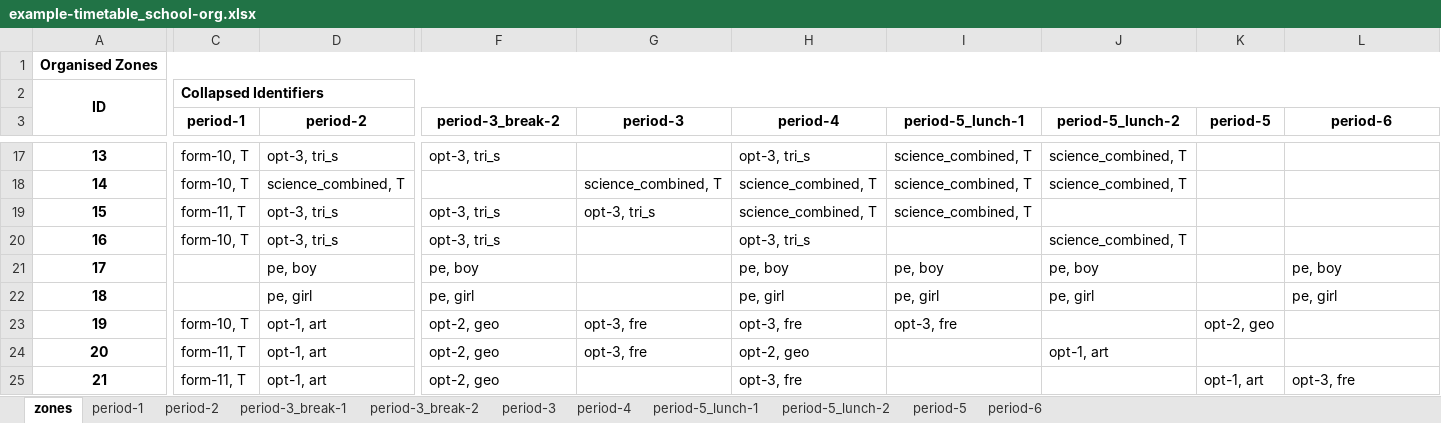
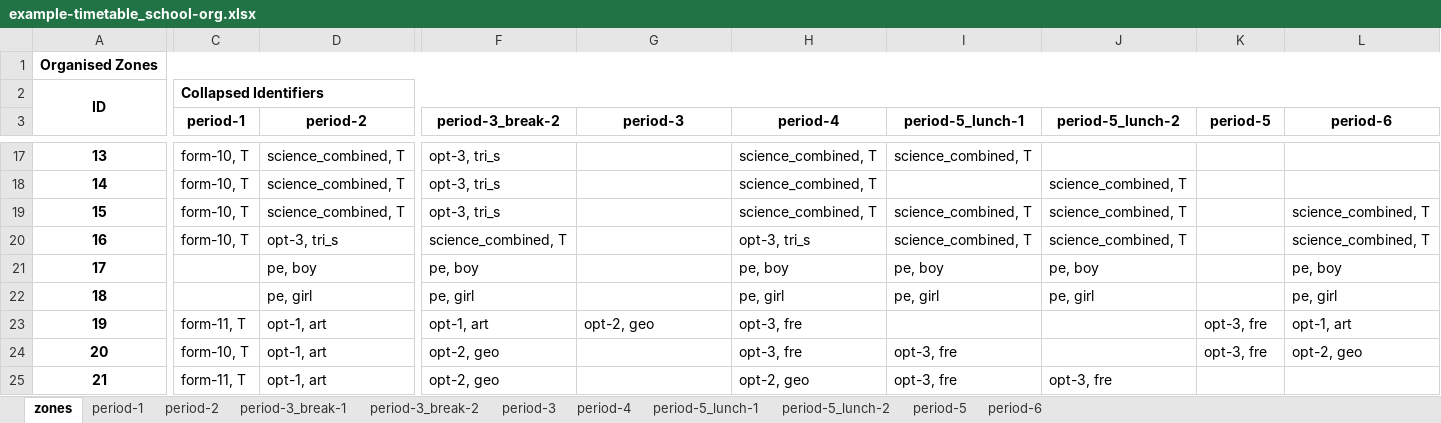
Before and after one commit to samgeorgedixon/entity_organisation_program, an Excel workbook: examples/example-timetable_school-org.xlsx, sheet zones, drawn as a sheet; only a part is shown, gaps mark what is left out; values as stored, in another font and other column widths than the file's, no borders; the diff covers the shown part only; the diff names each change by its address in the sheet, - before the commit and + after, or states it on an @@ line.

```diff
--- a/examples/example-timetable_school-org.xlsx (sheet zones)
+++ b/examples/example-timetable_school-org.xlsx (sheet zones)
-D17 (period-2): opt-3, tri_s
+D17 (period-2): science_combined, T
-H17 (period-4): opt-3, tri_s
+H17 (period-4): science_combined, T
-J17 (period-5_lunch-2): science_combined, T
+J17 (period-5_lunch-2): (empty)
-F18 (period-3_break-2): (empty)
+F18 (period-3_break-2): opt-3, tri_s
-G18 (period-3): science_combined, T
+G18 (period-3): (empty)
-I18 (period-5_lunch-1): science_combined, T
+I18 (period-5_lunch-1): (empty)
-C19 (period-1): form-11, T
+C19 (period-1): form-10, T
-D19 (period-2): opt-3, tri_s
+D19 (period-2): science_combined, T
-G19 (period-3): opt-3, tri_s
+G19 (period-3): (empty)
-J19 (period-5_lunch-2): (empty)
+J19 (period-5_lunch-2): science_combined, T
-L19:L20 (period-6): (empty)
+L19:L20 (period-6): science_combined, T
-F20 (period-3_break-2): opt-3, tri_s
+F20 (period-3_break-2): science_combined, T
-I20 (period-5_lunch-1): (empty)
+I20 (period-5_lunch-1): science_combined, T
-C23 (period-1): form-10, T
+C23 (period-1): form-11, T
-F23 (period-3_break-2): opt-2, geo
+F23 (period-3_break-2): opt-1, art
-G23 (period-3): opt-3, fre
+G23 (period-3): opt-2, geo
-I23 (period-5_lunch-1): opt-3, fre
+I23 (period-5_lunch-1): (empty)
-K23 (period-5): opt-2, geo
+K23 (period-5): opt-3, fre
-L23 (period-6): (empty)
+L23 (period-6): opt-1, art
-C24 (period-1): form-11, T
+C24 (period-1): form-10, T
-G24 (period-3): opt-3, fre
+G24 (period-3): (empty)
-H24 (period-4): opt-2, geo
+H24 (period-4): opt-3, fre
-I24:I25 (period-5_lunch-1): (empty)
+I24:I25 (period-5_lunch-1): opt-3, fre
-J24 (period-5_lunch-2): opt-1, art
+J24 (period-5_lunch-2): (empty)
-K24 (period-5): (empty)
+K24 (period-5): opt-3, fre
-L24 (period-6): (empty)
+L24 (period-6): opt-2, geo
-H25 (period-4): opt-3, fre
+H25 (period-4): opt-2, geo
-J25 (period-5_lunch-2): (empty)
+J25 (period-5_lunch-2): opt-3, fre
-K25 (period-5): opt-1, art
+K25 (period-5): (empty)
-L25 (period-6): opt-3, fre
+L25 (period-6): (empty)
```
Also changed, not shown: 68 edited cells elsewhere in this sheet, sheet period-3_break-1, sheet period-5_lunch-2, sheet period-1, sheet period-2, sheet period-4, sheet period-5, 4 more sheets, examples/example-classroom_seating_plan-org.xlsx, examples/example-classroom_seating_plan.xlsx, 4 other files.
